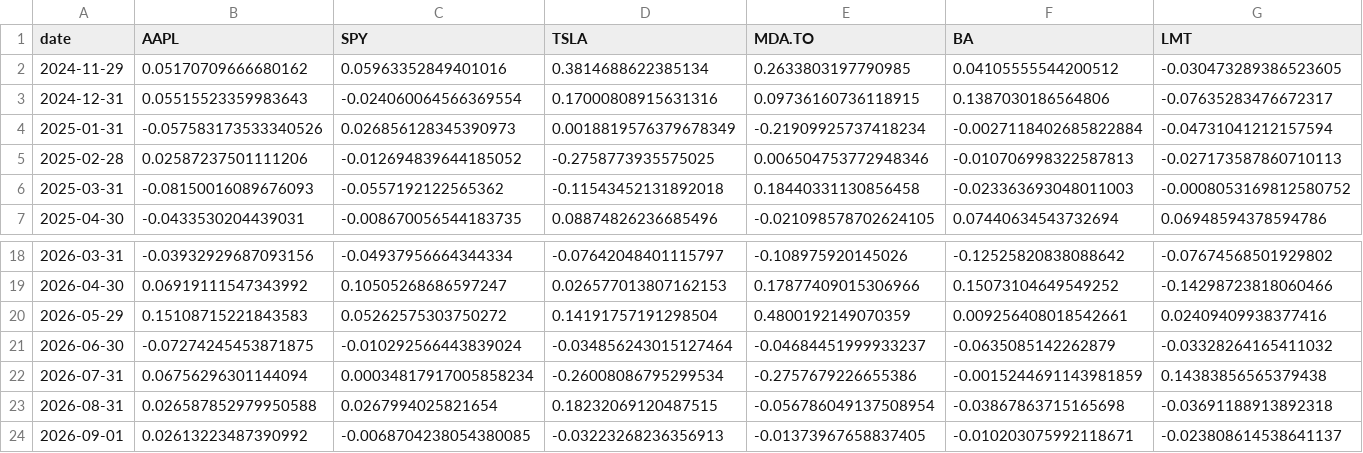
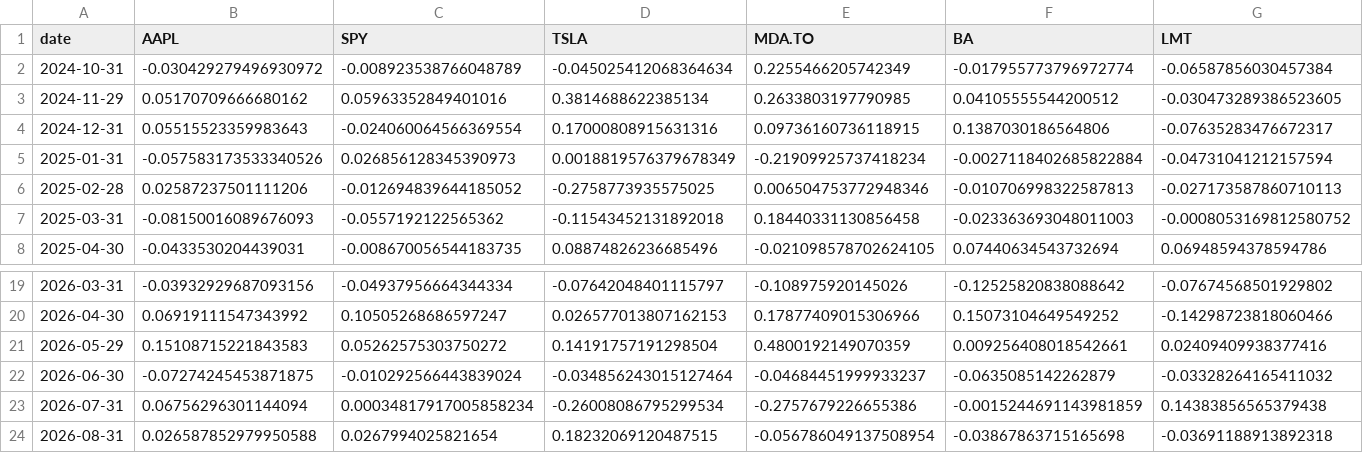
Before and after one commit to g-poklitar/D704-HW, a TSV file: historical_returns.tsv, drawn as a sheet; only a part is shown, gaps mark what is left out; removed rows and columns are numbered as before the commit, all else as after; the diff names each change by its address in the sheet, - before the commit and + after, or states it on an @@ line.

```diff
--- a/historical_returns.tsv
+++ b/historical_returns.tsv
+row 2: 2024-10-31 | -0.030429279496930972 | -0.008923538766048789 | -0.045025412068364634 | 0.2255466205742349 | -0.017955773796972774 | -0.06587856030457384
-row 24: 2026-09-01 | 0.02613223487390992 | -0.0068704238054380085 | -0.03223268236356913 | -0.01373967658837405 | -0.010203075992118671 | -0.023808614538641137
```
Also changed, not shown: efficient_frontier.tsv, estimated_covariance.tsv, 6 other files.
